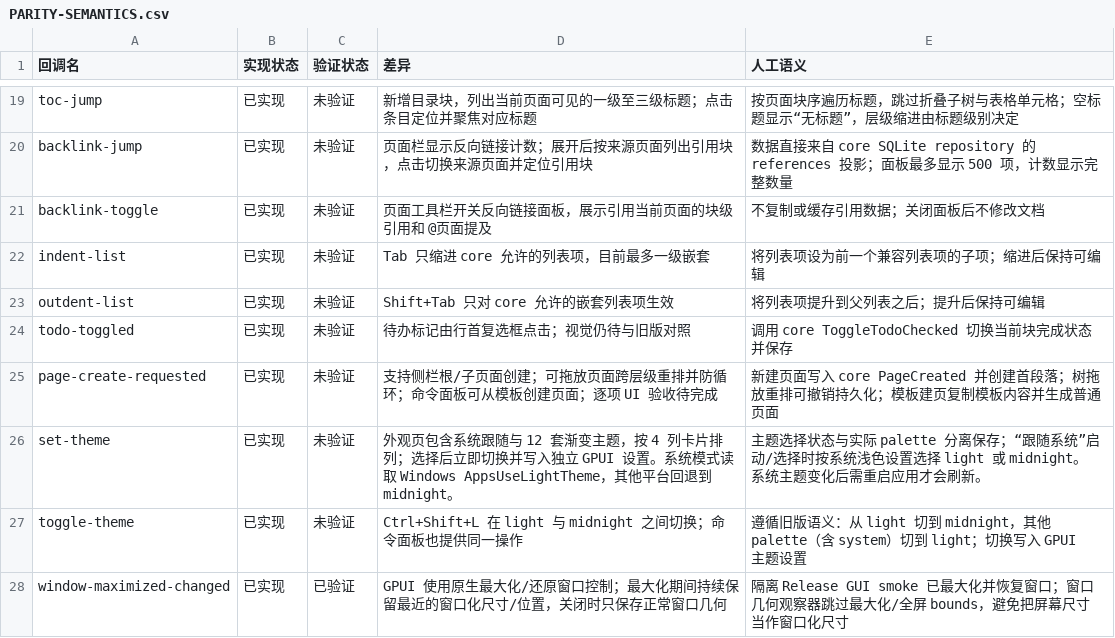
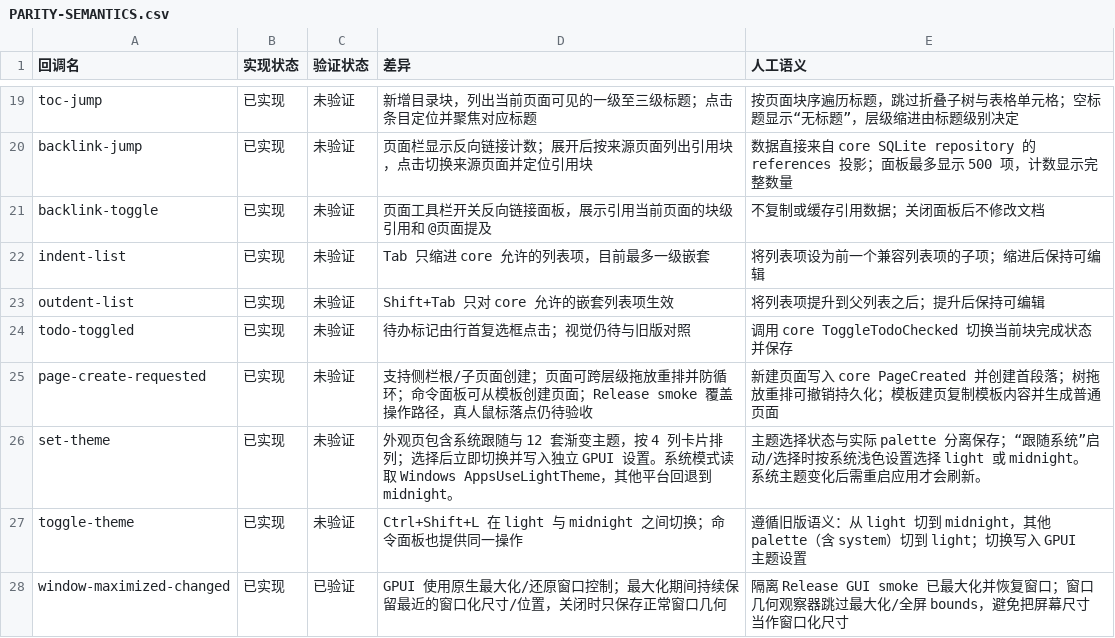
Before and after one commit to PT123123/quire-gpui, a CSV file: docs/PARITY-SEMANTICS.csv, drawn as a sheet; only a part is shown, gaps mark what is left out.

Commit message:
Smoke-test page templates and tree moves

```diff
--- a/docs/PARITY-SEMANTICS.csv
+++ b/docs/PARITY-SEMANTICS.csv
@@ -24,3 +24,3 @@ outdent-list,已实现,未验证,Shift+Tab 只对 core 允许的嵌套列表项
 todo-toggled,已实现,未验证,待办标记由行首复选框点击；视觉仍待与旧版对照,调用 core ToggleTodoChecked 切换当前块完成状态并保存
-page-create-requested,已实现,未验证,"支持侧栏根/子页面创建；可拖放页面跨层级重排并防循环；命令面板可从模板创建页面；逐项 UI 验收待完成",新建页面写入 core PageCreated 并创建首段落；树拖放重排可撤销持久化；模板建页复制模板内容并生成普通页面
+page-create-requested,已实现,未验证,"支持侧栏根/子页面创建；页面可跨层级拖放重排并防循环；命令面板可从模板创建页面；Release smoke 覆盖操作路径，真人鼠标落点仍待验收",新建页面写入 core PageCreated 并创建首段落；树拖放重排可撤销持久化；模板建页复制模板内容并生成普通页面
 set-theme,已实现,未验证,外观页包含系统跟随与 12 套渐变主题，按 4 列卡片排列；选择后立即切换并写入独立 GPUI 设置。系统模式读取 Windows AppsUseLightTheme，其他平台回退到 midnight。,主题选择状态与实际 palette 分离保存；“跟随系统”启动/选择时按系统浅色设置选择 light 或 midnight。系统主题变化后需重启应用才会刷新。
```
Also changed, not shown: docs/PARITY.csv, 2 other files.
